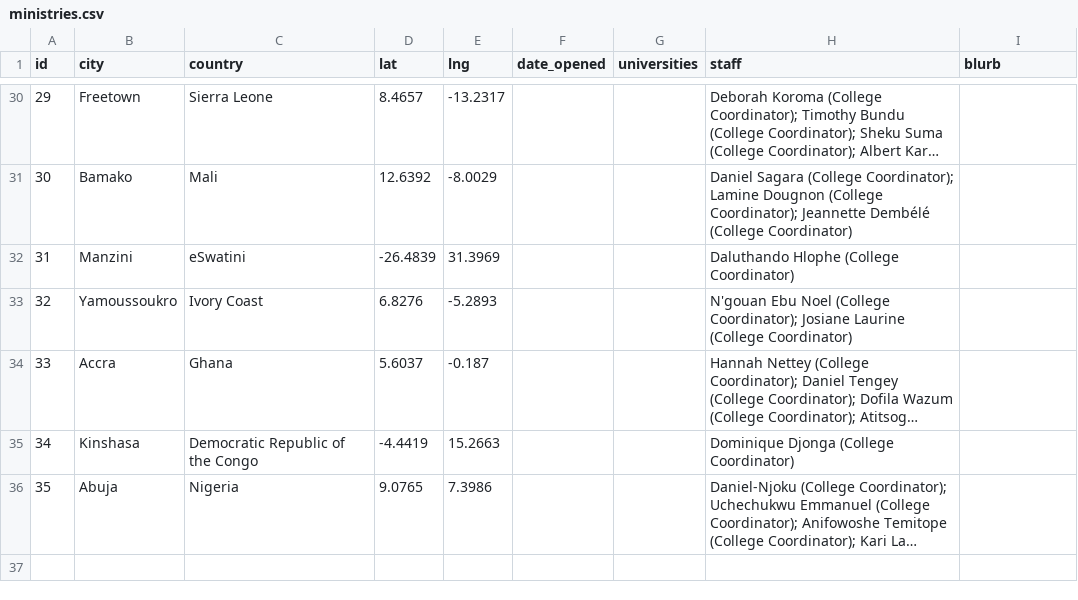
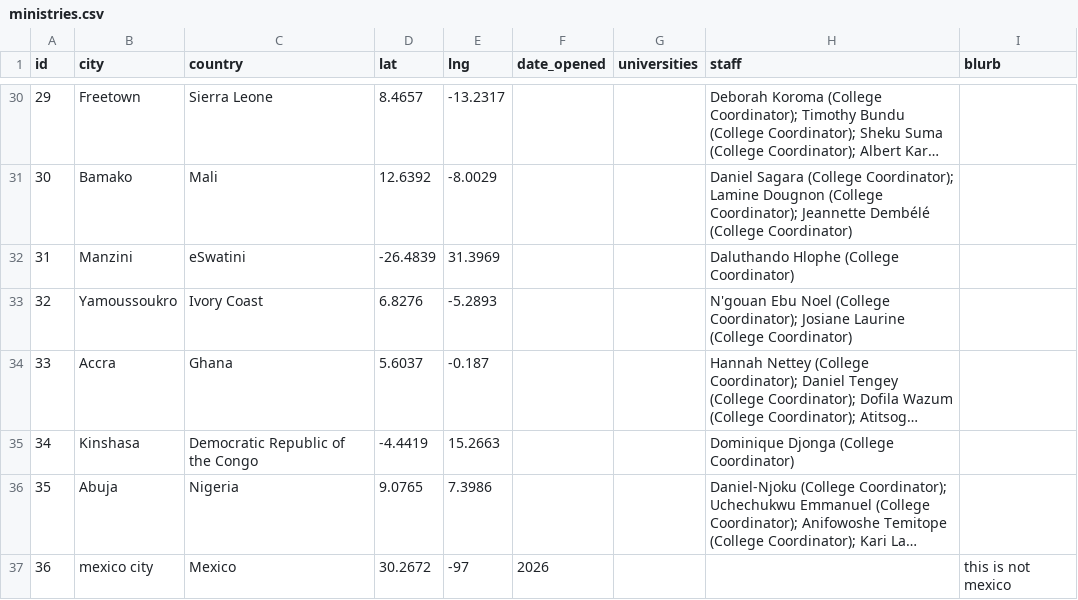
Before and after one commit to claydd218/younglife-university-map, a CSV file: data/ministries.csv, drawn as a sheet; only a part is shown, gaps mark what is left out; long unchanged cells end in …; the diff names each change by its address in the sheet, - before the commit and + after, or states it on an @@ line.

Commit message:
Add ministry: mexico city, Mexico

```diff
--- a/data/ministries.csv
+++ b/data/ministries.csv
+row 37: 36 | mexico city | Mexico | 30.2672 | -97 | 2026 |  |  | this is not mexico
```
